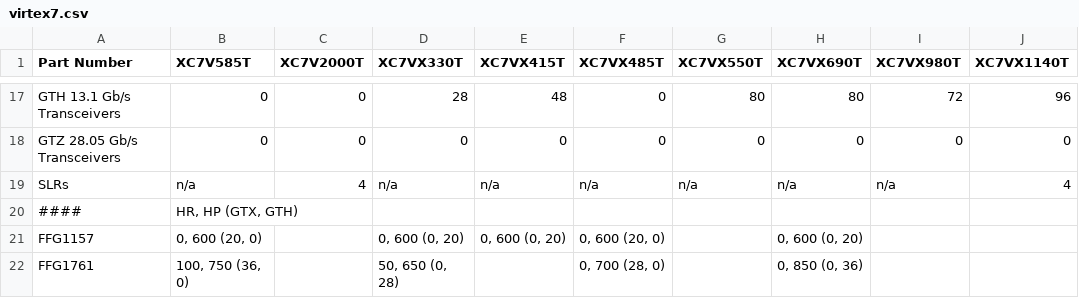
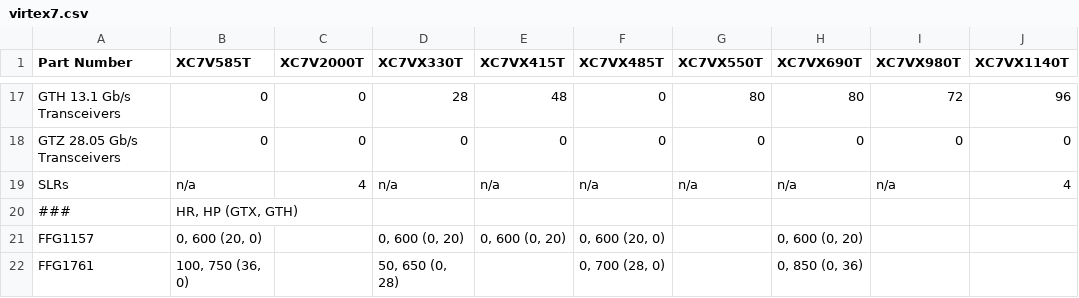
Before and after one commit to bnewbold/parts.bommom.com, a CSV file: xilinx_data/virtex7.csv, drawn as a sheet; only a part is shown, gaps mark what is left out; the diff names each change by its address in the sheet, - before the commit and + after, or states it on an @@ line.

```diff
--- a/xilinx_data/virtex7.csv
+++ b/xilinx_data/virtex7.csv
-A20 (Part Number): ####
+A20 (Part Number): ###
```
Also changed, not shown: xilinx_data/artix7.csv, xilinx_data/virtex6.csv, 1 other file.
